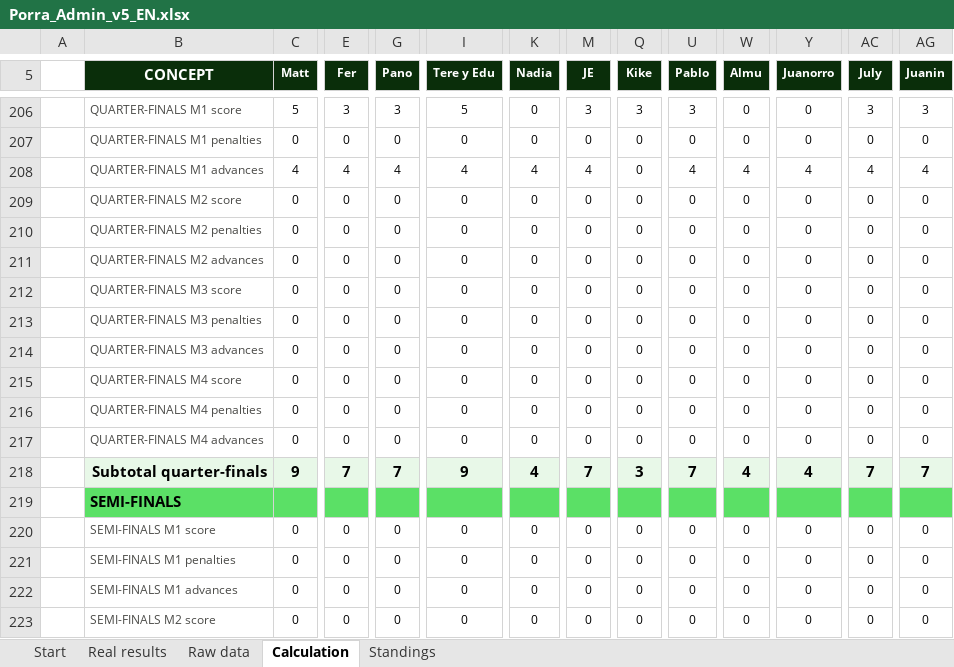
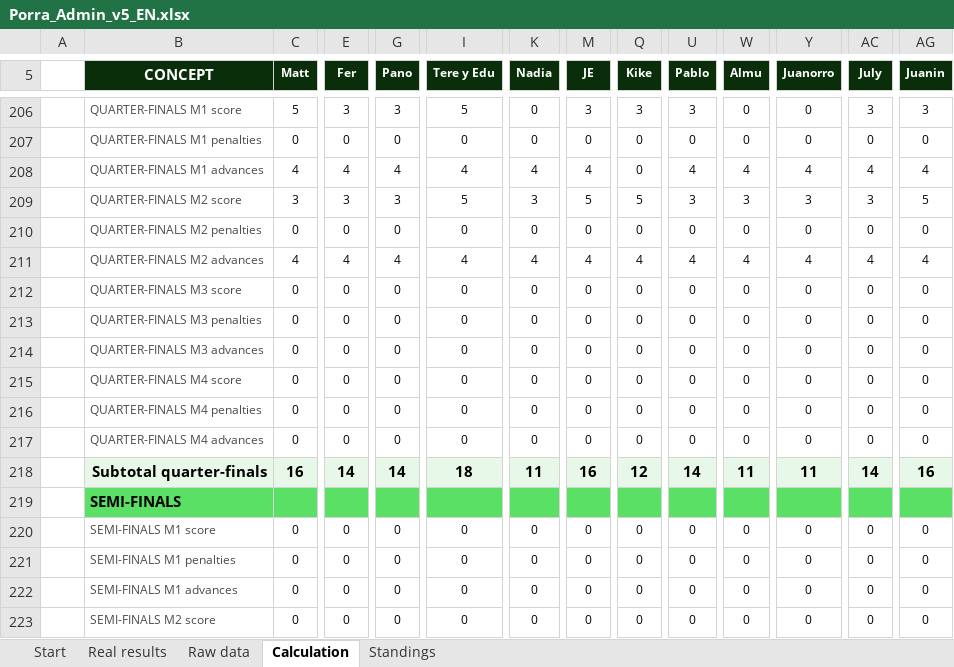
Before and after one commit to jose-reveni/porra2026, an Excel workbook: Porra_Admin_v5_EN.xlsx, sheet Calculation, drawn as a sheet; only a part is shown, gaps mark what is left out; values as stored, in another font and other column widths than the file's, no borders; charts and pictures not drawn; the diff covers the shown part only; the diff names each change by its address in the sheet, - before the commit and + after, or states it on an @@ line.

```diff
--- a/Porra_Admin_v5_EN.xlsx (sheet Calculation)
+++ b/Porra_Admin_v5_EN.xlsx (sheet Calculation)
-C209 (Matt): 0
+C209 (Matt): 3
-E209 (Fer): 0
+E209 (Fer): 3
-G209 (Pano): 0
+G209 (Pano): 3
-I209 (Tere y Edu): 0
+I209 (Tere y Edu): 5
-K209 (Nadia): 0
+K209 (Nadia): 3
-M209 (JE): 0
+M209 (JE): 5
-Q209 (Kike): 0
+Q209 (Kike): 5
-U209 (Pablo): 0
+U209 (Pablo): 3
-W209 (Almu): 0
+W209 (Almu): 3
-Y209 (Juanorro): 0
+Y209 (Juanorro): 3
-AC209 (July): 0
+AC209 (July): 3
-AG209 (Juanin): 0
+AG209 (Juanin): 5
-C211 (Matt): 0
+C211 (Matt): 4
-E211 (Fer): 0
+E211 (Fer): 4
-G211 (Pano): 0
+G211 (Pano): 4
-I211 (Tere y Edu): 0
+I211 (Tere y Edu): 4
-K211 (Nadia): 0
+K211 (Nadia): 4
-M211 (JE): 0
+M211 (JE): 4
-Q211 (Kike): 0
+Q211 (Kike): 4
-U211 (Pablo): 0
+U211 (Pablo): 4
-W211 (Almu): 0
+W211 (Almu): 4
-Y211 (Juanorro): 0
+Y211 (Juanorro): 4
-AC211 (July): 0
+AC211 (July): 4
-AG211 (Juanin): 0
+AG211 (Juanin): 4
-C218 (Matt): 9
+C218 (Matt): 16
-E218 (Fer): 7
+E218 (Fer): 14
-G218 (Pano): 7
+G218 (Pano): 14
-I218 (Tere y Edu): 9
+I218 (Tere y Edu): 18
-K218 (Nadia): 4
+K218 (Nadia): 11
-M218 (JE): 7
+M218 (JE): 16
-Q218 (Kike): 3
+Q218 (Kike): 12
-U218 (Pablo): 7
+U218 (Pablo): 14
-W218 (Almu): 4
+W218 (Almu): 11
-Y218 (Juanorro): 4
+Y218 (Juanorro): 11
-AC218 (July): 7
+AC218 (July): 14
-AG218 (Juanin): 7
+AG218 (Juanin): 16
```
Also changed, not shown: 70 edited cells elsewhere in this sheet, sheet Standings, sheet Real results, 1 other file.
